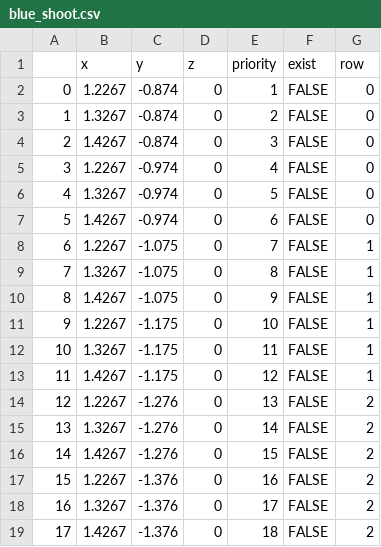
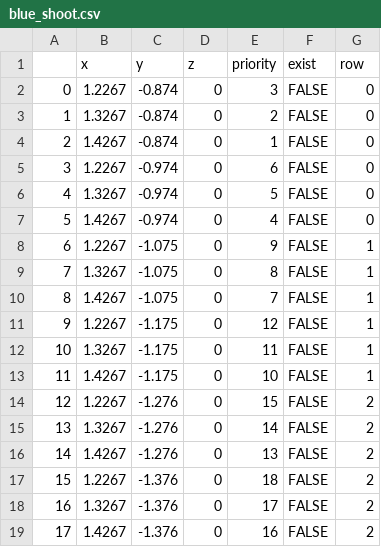
Before and after one commit to catchrobo2022/catchrobo_robot, a CSV file: catchrobo_manager/config/blue_shoot.csv, drawn as a sheet.

```diff
--- a/catchrobo_manager/config/blue_shoot.csv
+++ b/catchrobo_manager/config/blue_shoot.csv
@@ -1,19 +1,19 @@
 ,x,y,z,priority,exist,row
-0,1.2267,-0.874,0,1,FALSE,0
+0,1.2267,-0.874,0,3,FALSE,0
 1,1.3267,-0.874,0,2,FALSE,0
-2,1.4267,-0.874,0,3,FALSE,0
-3,1.2267,-0.974,0,4,FALSE,0
+2,1.4267,-0.874,0,1,FALSE,0
+3,1.2267,-0.974,0,6,FALSE,0
 4,1.3267,-0.974,0,5,FALSE,0
-5,1.4267,-0.974,0,6,FALSE,0
-6,1.2267,-1.075,0,7,FALSE,1
+5,1.4267,-0.974,0,4,FALSE,0
+6,1.2267,-1.075,0,9,FALSE,1
 7,1.3267,-1.075,0,8,FALSE,1
-8,1.4267,-1.075,0,9,FALSE,1
-9,1.2267,-1.175,0,10,FALSE,1
+8,1.4267,-1.075,0,7,FALSE,1
+9,1.2267,-1.175,0,12,FALSE,1
 10,1.3267,-1.175,0,11,FALSE,1
-11,1.4267,-1.175,0,12,FALSE,1
-12,1.2267,-1.276,0,13,FALSE,2
+11,1.4267,-1.175,0,10,FALSE,1
+12,1.2267,-1.276,0,15,FALSE,2
 13,1.3267,-1.276,0,14,FALSE,2
-14,1.4267,-1.276,0,15,FALSE,2
-15,1.2267,-1.376,0,16,FALSE,2
+14,1.4267,-1.276,0,13,FALSE,2
+15,1.2267,-1.376,0,18,FALSE,2
 16,1.3267,-1.376,0,17,FALSE,2
-17,1.4267,-1.376,0,18,FALSE,2
+17,1.4267,-1.376,0,16,FALSE,2
```
Also changed, not shown: catchrobo_manager/config/temp/shoot.csv, 4 other files.
